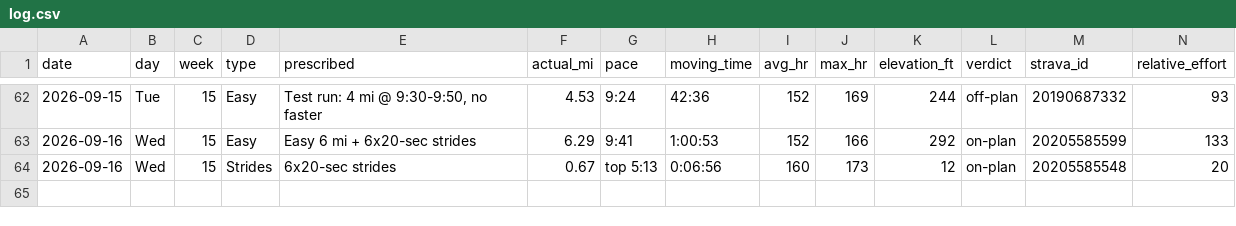
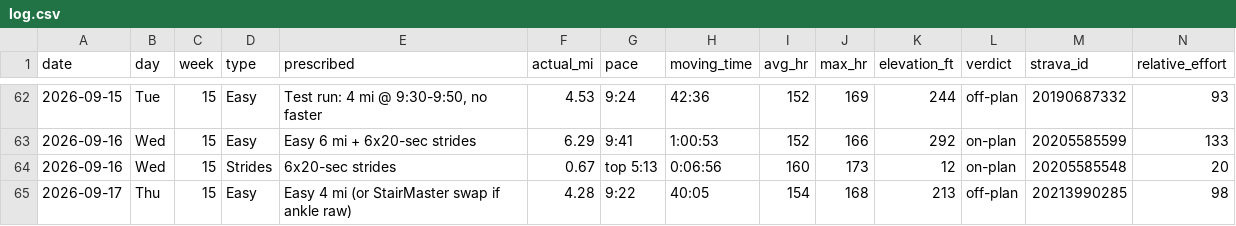
Before and after one commit to Jrichcrick/nyc-marathon-2026, a CSV file: data/log.csv, drawn as a sheet; only a part is shown, gaps mark what is left out; rows hold the shown columns only; the diff names each change by its address in the sheet, - before the commit and + after, or states it on an @@ line.

```diff
--- a/data/log.csv
+++ b/data/log.csv
+row 65: 2026-09-17 | Thu | 15 | Easy | Easy 4 mi (or StairMaster swap if ankle raw) | 4.28 | 9:22 | 40:05 | 154 | 168 | 213 | off-plan | 20213990285 | 98
```
Also changed, not shown: 2 other files.
